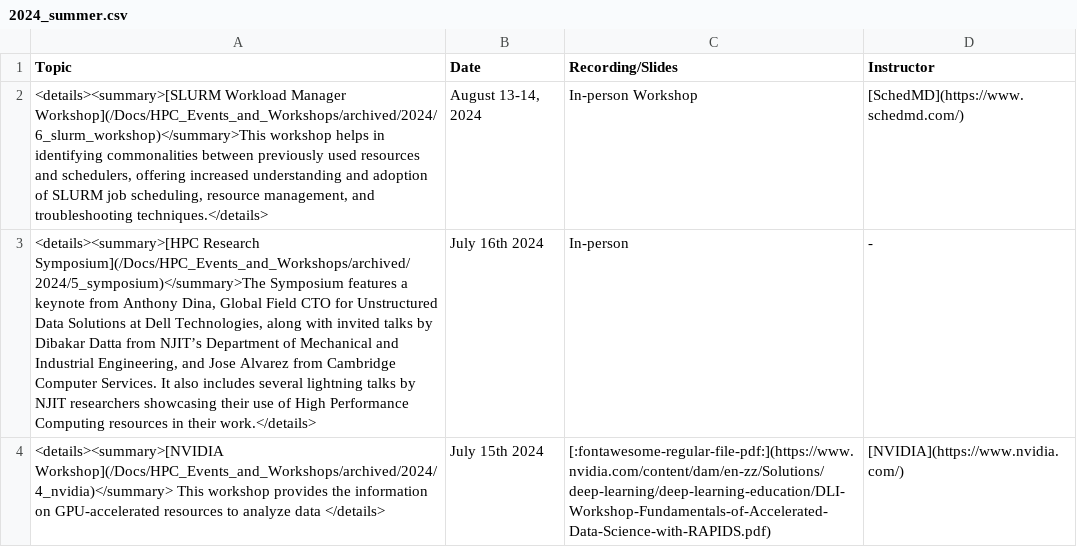
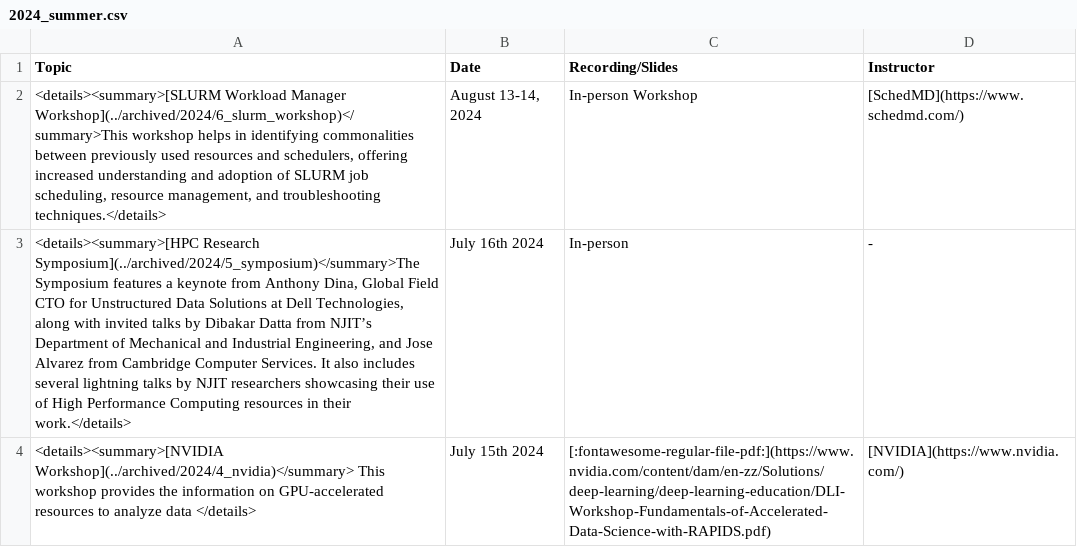
Before and after one commit to arcs-njit-edu/Docs, a CSV file: docs/assets/tables/trainings/2024_summer.csv, drawn as a sheet.

```diff
--- a/docs/assets/tables/trainings/2024_summer.csv
+++ b/docs/assets/tables/trainings/2024_summer.csv
@@ -1,4 +1,4 @@
 Topic,Date,Recording/Slides,Instructor
-"<details><summary>[SLURM Workload Manager Workshop](/Docs/HPC_Events_and_Workshops/archived/2024/6_slurm_workshop)</summary>This workshop helps in identifying commonalities between previously used resources and schedulers, offering increased understanding and adoption of SLURM job scheduling, resource management, and troubleshooting techniques.</details>","August 13-14, 2024",In-person Workshop,[SchedMD](https://www.schedmd.com/)
-"<details><summary>[HPC Research Symposium](/Docs/HPC_Events_and_Workshops/archived/2024/5_symposium)</summary>The Symposium features a keynote from Anthony Dina, Global Field CTO for Unstructured Data Solutions at Dell Technologies, along with invited talks by Dibakar Datta from NJIT’s Department of Mechanical and Industrial Engineering, and Jose Alvarez from Cambridge Computer Services. It also includes several lightning talks by NJIT researchers showcasing their use of High Performance Computing resources in their work.</details>", July 16th 2024, In-person,"-"
-"<details><summary>[NVIDIA Workshop](/Docs/HPC_Events_and_Workshops/archived/2024/4_nvidia)</summary> This workshop provides the information on GPU-accelerated resources to analyze data </details>", July 15th 2024, [:fontawesome-regular-file-pdf:](https://www.nvidia.com/content/dam/en-zz/Solutions/deep-learning/deep-learning-education/DLI-Workshop-Fundamentals-of-Accelerated-Data-Science-with-RAPIDS.pdf),[NVIDIA](https://www.nvidia.com/)
+"<details><summary>[SLURM Workload Manager Workshop](../archived/2024/6_slurm_workshop)</summary>This workshop helps in identifying commonalities between previously used resources and schedulers, offering increased understanding and adoption of SLURM job scheduling, resource management, and troubleshooting techniques.</details>","August 13-14, 2024",In-person Workshop,[SchedMD](https://www.schedmd.com/)
+"<details><summary>[HPC Research Symposium](../archived/2024/5_symposium)</summary>The Symposium features a keynote from Anthony Dina, Global Field CTO for Unstructured Data Solutions at Dell Technologies, along with invited talks by Dibakar Datta from NJIT’s Department of Mechanical and Industrial Engineering, and Jose Alvarez from Cambridge Computer Services. It also includes several lightning talks by NJIT researchers showcasing their use of High Performance Computing resources in their work.</details>", July 16th 2024, In-person,"-"
+"<details><summary>[NVIDIA Workshop](../archived/2024/4_nvidia)</summary> This workshop provides the information on GPU-accelerated resources to analyze data </details>", July 15th 2024, [:fontawesome-regular-file-pdf:](https://www.nvidia.com/content/dam/en-zz/Solutions/deep-learning/deep-learning-education/DLI-Workshop-Fundamentals-of-Accelerated-Data-Science-with-RAPIDS.pdf),[NVIDIA](https://www.nvidia.com/)
```
Also changed, not shown: docs/assets/tables/trainings/2024_fall.csv, docs/assets/tables/trainings/2025_spring.csv, 1 other file.
